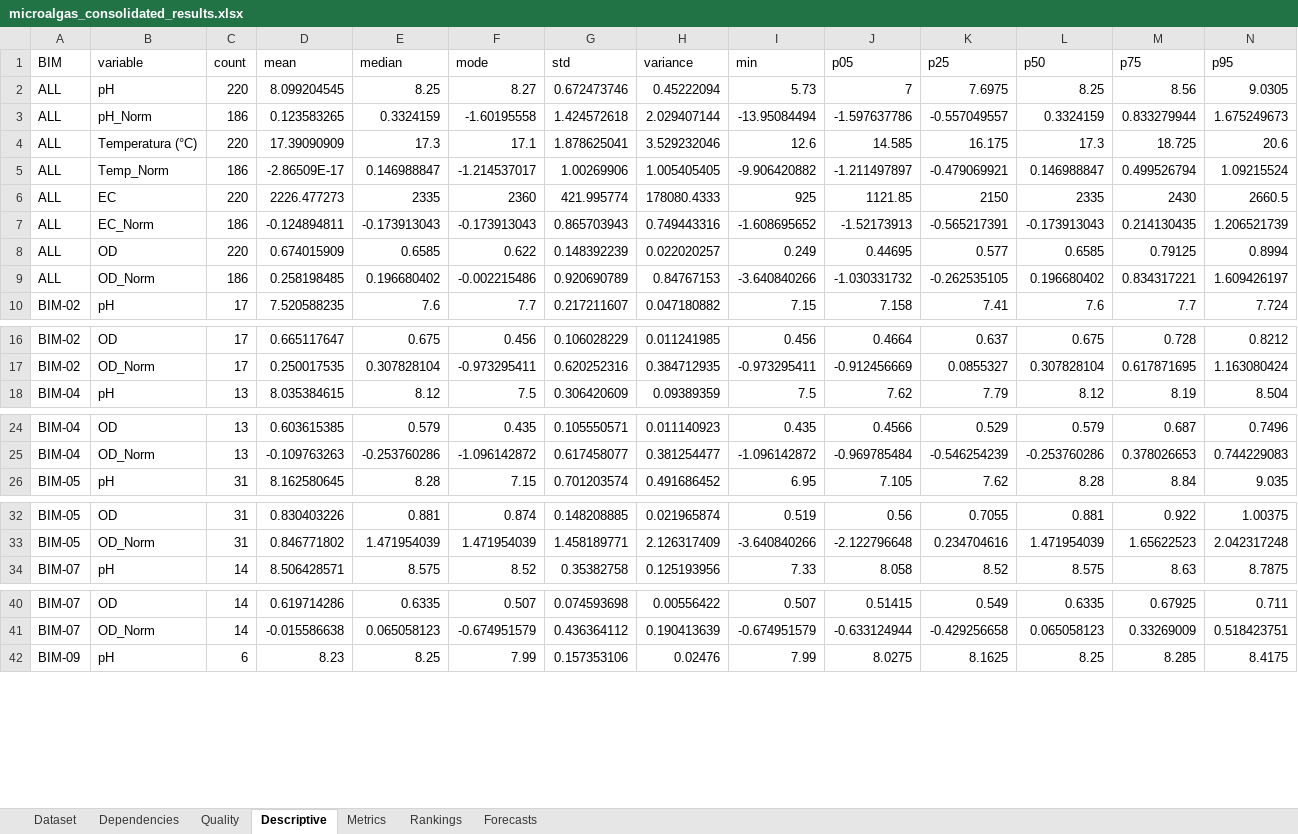
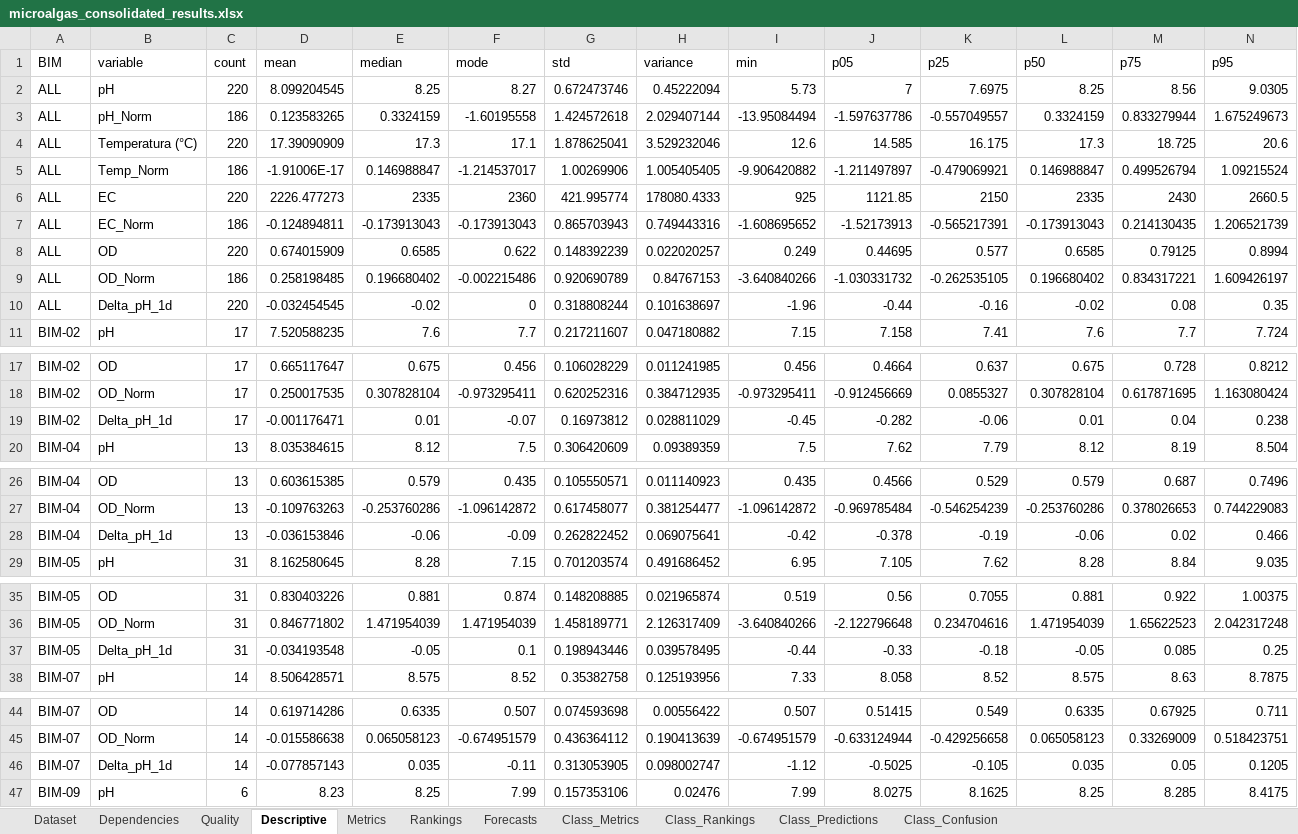
Before and after one commit to SrKronks/Microalgas_Project, an Excel workbook: outputs/reports/microalgas_consolidated_results.xlsx, sheet Descriptive, drawn as a sheet; only a part is shown, gaps mark what is left out; values as stored, in another font and other column widths than the file's, no borders; rows hold the shown columns only; the diff covers the shown part only; the diff names each change by its address in the sheet, - before the commit and + after, or states it on an @@ line.

Commit message:
feat: add classification functionality and reporting
- Introduced a new ClassificationRunner class to handle classification tasks, including model training, evaluation, and predictions.
- Added classification metrics calculation and ranking functions to evaluate model performance.
- Enhanced data schema detection to include classification labels.
- Updated reporting to include classification metrics, rankings, and confusion matrices in HTML and Excel outputs.
- Implemented tests for classification metrics and schema detection for classification labels.
- Added configuration options for classification tasks, including enabling/disabling classification and setting parameters for model training.
- Updated the data loader to accommodate new label columns for classification.

```diff
--- a/outputs/reports/microalgas_consolidated_results.xlsx (sheet Descriptive)
+++ b/outputs/reports/microalgas_consolidated_results.xlsx (sheet Descriptive)
+sheet tab: Class_Metrics
+sheet tab: Class_Rankings
+sheet tab: Class_Predictions
+sheet tab: Class_Confusion
-D5 (mean): -2.86509E-17
+D5 (mean): -1.91006E-17
+row 10: ALL | Delta_pH_1d | 220 | -0.032454545 | -0.02 | 0 | 0.318808244 | 0.101638697 | -1.96 | -0.44 | -0.16 | -0.02 | 0.08 | 0.35
+row 19: BIM-02 | Delta_pH_1d | 17 | -0.001176471 | 0.01 | -0.07 | 0.16973812 | 0.028811029 | -0.45 | -0.282 | -0.06 | 0.01 | 0.04 | 0.238
+row 28: BIM-04 | Delta_pH_1d | 13 | -0.036153846 | -0.06 | -0.09 | 0.262822452 | 0.069075641 | -0.42 | -0.378 | -0.19 | -0.06 | 0.02 | 0.466
+row 37: BIM-05 | Delta_pH_1d | 31 | -0.034193548 | -0.05 | 0.1 | 0.198943446 | 0.039578495 | -0.44 | -0.33 | -0.18 | -0.05 | 0.085 | 0.25
+row 46: BIM-07 | Delta_pH_1d | 14 | -0.077857143 | 0.035 | -0.11 | 0.313053905 | 0.098002747 | -1.12 | -0.5025 | -0.105 | 0.035 | 0.05 | 0.1205
```
Also changed, not shown: 13 added rows elsewhere in this sheet, sheet Forecasts, sheet Metrics, sheet Rankings, sheet Quality, sheet Dependencies, sheet Dataset, 36 other files.
